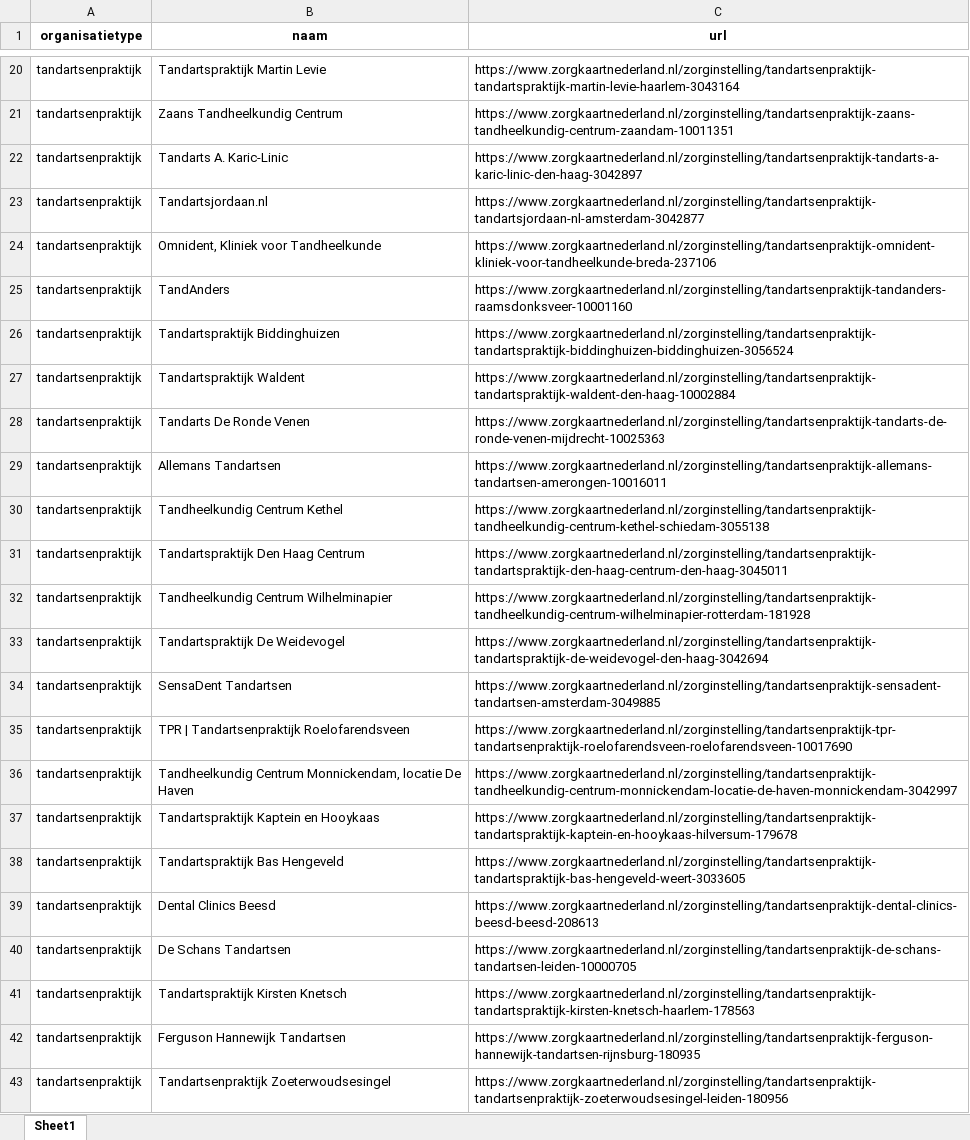
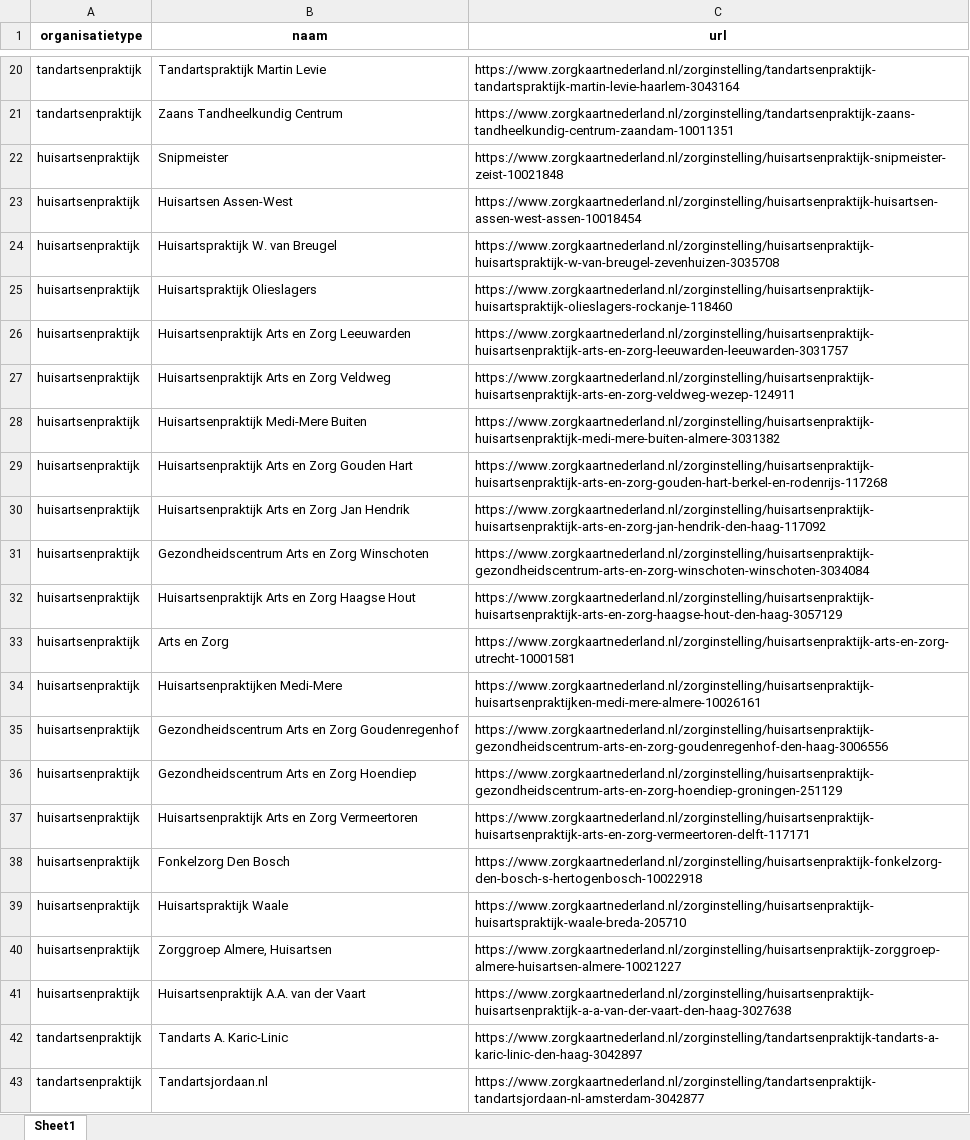
Before and after one commit to Simonwdb/WebscrapeZorgkaart, an Excel workbook: ZorgkaartScrapy/data/zorgkaart_organisaties.xlsx, sheet Sheet1, drawn as a sheet; only a part is shown, gaps mark what is left out; the shorter side is filled out with more unchanged rows; values as stored, in another font and other column widths than the file's, no borders; the diff covers the shown part only; the diff names each change by its address in the sheet, - before the commit and + after, or states it on an @@ line.

```diff
--- a/ZorgkaartScrapy/data/zorgkaart_organisaties.xlsx (sheet Sheet1)
+++ b/ZorgkaartScrapy/data/zorgkaart_organisaties.xlsx (sheet Sheet1)
+row 22: huisartsenpraktijk | Snipmeister | https://www.zorgkaartnederland.nl/zorginstelling/huisartsenpraktijk-snipmeister-zeist-10021848
+row 23: huisartsenpraktijk | Huisartsen Assen-West | https://www.zorgkaartnederland.nl/zorginstelling/huisartsenpraktijk-huisartsen-assen-west-assen-10018454
+row 24: huisartsenpraktijk | Huisartspraktijk W. van Breugel | https://www.zorgkaartnederland.nl/zorginstelling/huisartsenpraktijk-huisartspraktijk-w-van-breugel-zevenhuizen-3035708
+row 25: huisartsenpraktijk | Huisartspraktijk Olieslagers | https://www.zorgkaartnederland.nl/zorginstelling/huisartsenpraktijk-huisartspraktijk-olieslagers-rockanje-118460
+row 26: huisartsenpraktijk | Huisartsenpraktijk Arts en Zorg Leeuwarden | https://www.zorgkaartnederland.nl/zorginstelling/huisartsenpraktijk-huisartsenpraktijk-arts-en-zorg-leeuwarden-leeuwarden-3031757
+row 27: huisartsenpraktijk | Huisartsenpraktijk Arts en Zorg Veldweg | https://www.zorgkaartnederland.nl/zorginstelling/huisartsenpraktijk-huisartsenpraktijk-arts-en-zorg-veldweg-wezep-124911
+row 28: huisartsenpraktijk | Huisartsenpraktijk Medi-Mere Buiten | https://www.zorgkaartnederland.nl/zorginstelling/huisartsenpraktijk-huisartsenpraktijk-medi-mere-buiten-almere-3031382
+row 29: huisartsenpraktijk | Huisartsenpraktijk Arts en Zorg Gouden Hart | https://www.zorgkaartnederland.nl/zorginstelling/huisartsenpraktijk-huisartsenpraktijk-arts-en-zorg-gouden-hart-berkel-en-rodenrijs-117268
+row 30: huisartsenpraktijk | Huisartsenpraktijk Arts en Zorg Jan Hendrik | https://www.zorgkaartnederland.nl/zorginstelling/huisartsenpraktijk-huisartsenpraktijk-arts-en-zorg-jan-hendrik-den-haag-117092
+row 31: huisartsenpraktijk | Gezondheidscentrum Arts en Zorg Winschoten | https://www.zorgkaartnederland.nl/zorginstelling/huisartsenpraktijk-gezondheidscentrum-arts-en-zorg-winschoten-winschoten-3034084
+row 32: huisartsenpraktijk | Huisartsenpraktijk Arts en Zorg Haagse Hout | https://www.zorgkaartnederland.nl/zorginstelling/huisartsenpraktijk-huisartsenpraktijk-arts-en-zorg-haagse-hout-den-haag-3057129
+row 33: huisartsenpraktijk | Arts en Zorg | https://www.zorgkaartnederland.nl/zorginstelling/huisartsenpraktijk-arts-en-zorg-utrecht-10001581
+row 34: huisartsenpraktijk | Huisartsenpraktijken Medi-Mere | https://www.zorgkaartnederland.nl/zorginstelling/huisartsenpraktijk-huisartsenpraktijken-medi-mere-almere-10026161
+row 35: huisartsenpraktijk | Gezondheidscentrum Arts en Zorg Goudenregenhof | https://www.zorgkaartnederland.nl/zorginstelling/huisartsenpraktijk-gezondheidscentrum-arts-en-zorg-goudenregenhof-den-haag-3006556
+row 36: huisartsenpraktijk | Gezondheidscentrum Arts en Zorg Hoendiep | https://www.zorgkaartnederland.nl/zorginstelling/huisartsenpraktijk-gezondheidscentrum-arts-en-zorg-hoendiep-groningen-251129
+row 37: huisartsenpraktijk | Huisartsenpraktijk Arts en Zorg Vermeertoren | https://www.zorgkaartnederland.nl/zorginstelling/huisartsenpraktijk-huisartsenpraktijk-arts-en-zorg-vermeertoren-delft-117171
+row 38: huisartsenpraktijk | Fonkelzorg Den Bosch | https://www.zorgkaartnederland.nl/zorginstelling/huisartsenpraktijk-fonkelzorg-den-bosch-s-hertogenbosch-10022918
+row 39: huisartsenpraktijk | Huisartspraktijk Waale | https://www.zorgkaartnederland.nl/zorginstelling/huisartsenpraktijk-huisartspraktijk-waale-breda-205710
+row 40: huisartsenpraktijk | Zorggroep Almere, Huisartsen | https://www.zorgkaartnederland.nl/zorginstelling/huisartsenpraktijk-zorggroep-almere-huisartsen-almere-10021227
+row 41: huisartsenpraktijk | Huisartsenpraktijk A.A. van der Vaart | https://www.zorgkaartnederland.nl/zorginstelling/huisartsenpraktijk-huisartsenpraktijk-a-a-van-der-vaart-den-haag-3027638
```
Also changed, not shown: 40 added rows elsewhere in this sheet, 2 other files.
